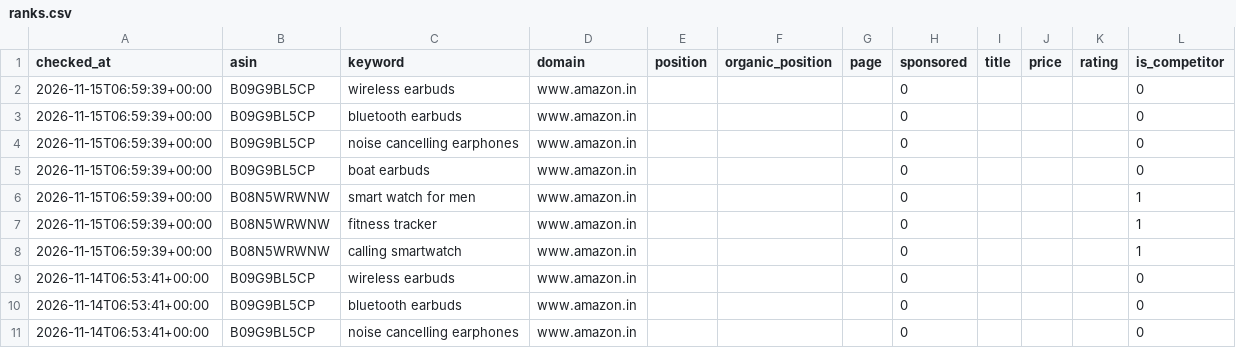
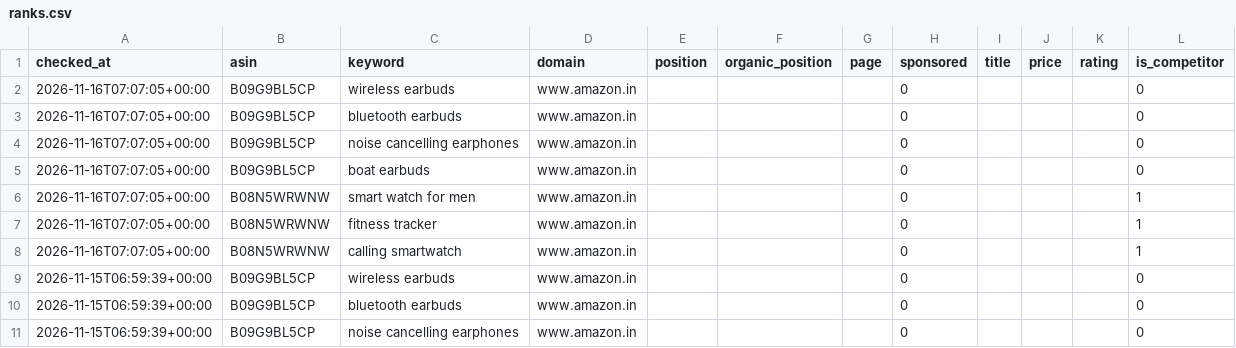
Before and after one commit to tarikk786786/amazon-intelligence-suite, a CSV file: data/ranks.csv, drawn as a sheet; only a part is shown; the shorter side is filled out with more unchanged rows.

```diff
--- a/data/ranks.csv
+++ b/data/ranks.csv
@@ -1,2 +1,9 @@
 checked_at,asin,keyword,domain,position,organic_position,page,sponsored,title,price,rating,is_competitor
+2026-11-16T07:07:05+00:00,B09G9BL5CP,wireless earbuds,www.amazon.in,,,,0,,,,0
+2026-11-16T07:07:05+00:00,B09G9BL5CP,bluetooth earbuds,www.amazon.in,,,,0,,,,0
+2026-11-16T07:07:05+00:00,B09G9BL5CP,noise cancelling earphones,www.amazon.in,,,,0,,,,0
+2026-11-16T07:07:05+00:00,B09G9BL5CP,boat earbuds,www.amazon.in,,,,0,,,,0
+2026-11-16T07:07:05+00:00,B08N5WRWNW,smart watch for men,www.amazon.in,,,,0,,,,1
+2026-11-16T07:07:05+00:00,B08N5WRWNW,fitness tracker,www.amazon.in,,,,0,,,,1
+2026-11-16T07:07:05+00:00,B08N5WRWNW,calling smartwatch,www.amazon.in,,,,0,,,,1
 2026-11-15T06:59:39+00:00,B09G9BL5CP,wireless earbuds,www.amazon.in,,,,0,,,,0
```
Also changed, not shown: 11 other files.
